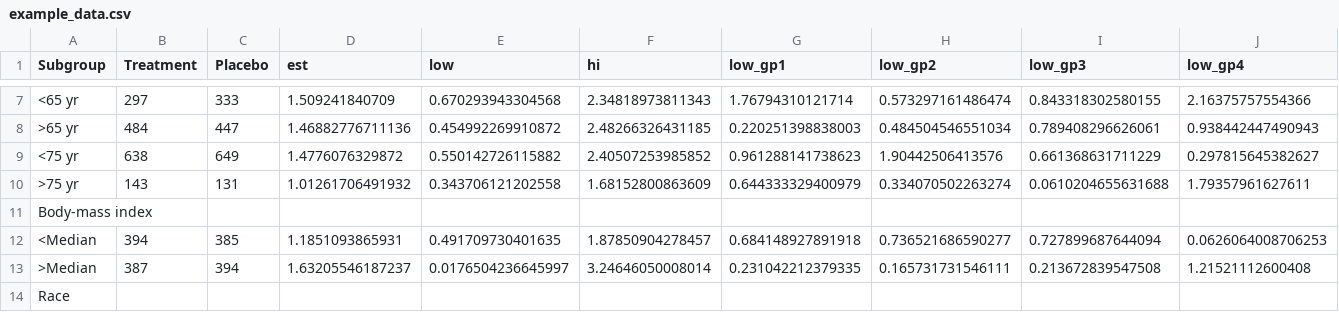
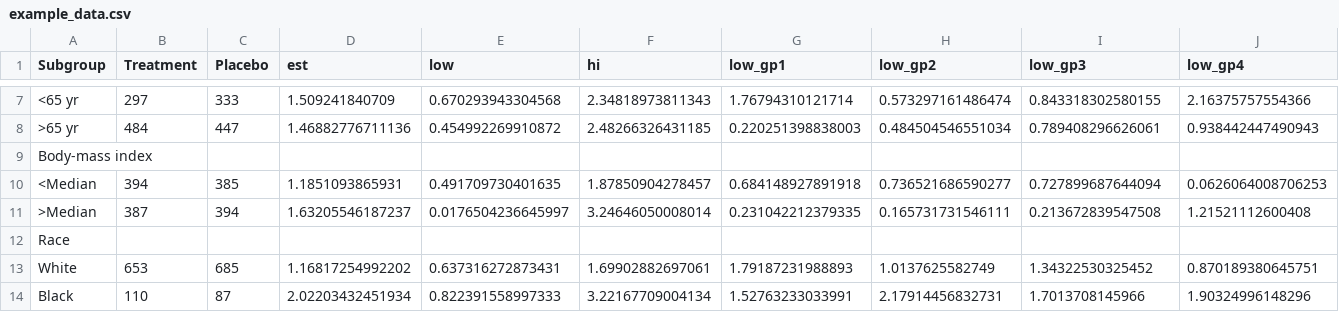
Before and after one commit to cran/forestploter, a CSV file: inst/extdata/example_data.csv, drawn as a sheet; only a part is shown, gaps mark what is left out; the shorter side is filled out with more unchanged rows; rows hold the shown columns only; the diff names each change by its address in the sheet, - before the commit and + after, or states it on an @@ line.

```diff
--- a/inst/extdata/example_data.csv
+++ b/inst/extdata/example_data.csv
-row 9: <75 yr | 638 | 649 | 1.4776076329872 | 0.550142726115882 | 2.40507253985852 | 0.961288141738623 | 1.90442506413576 | 0.661368631711229 | 0.297815645382627
-row 10: >75 yr | 143 | 131 | 1.01261706491932 | 0.343706121202558 | 1.68152800863609 | 0.644333329400979 | 0.334070502263274 | 0.0610204655631688 | 1.79357961627611
```
Also changed, not shown: 53 other files.
